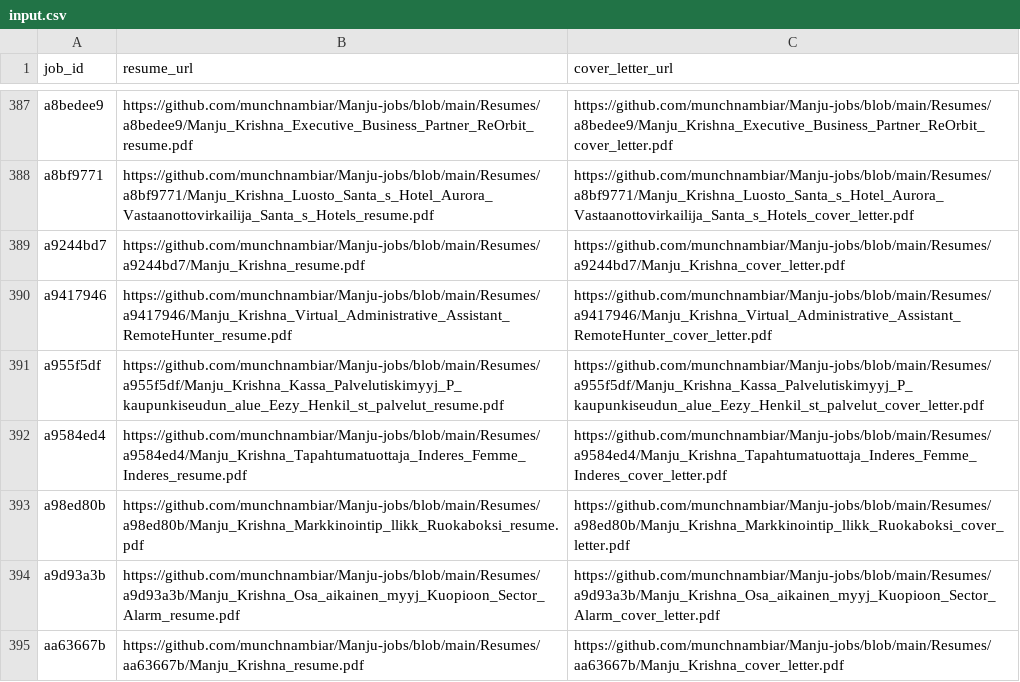
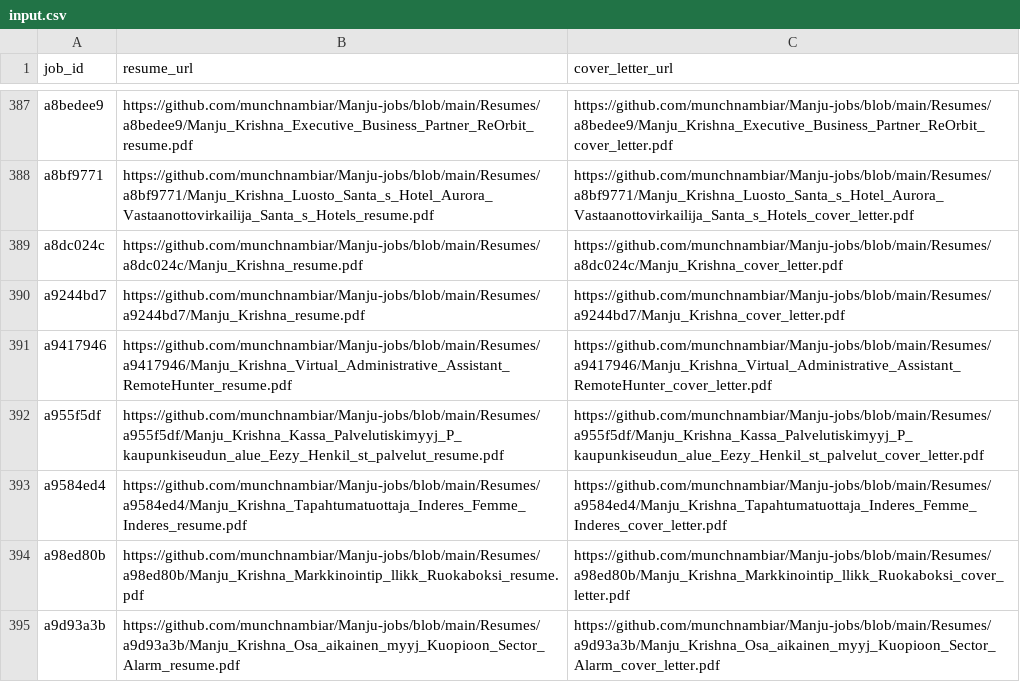
Before and after one commit to vinchess1989/manju-jobs-dashboard, a CSV file: input.csv, drawn as a sheet; only a part is shown, gaps mark what is left out; the shorter side is filled out with more unchanged rows.

Commit message:
Update resume links for a8dc024c (retailored with claude-sonnet-4-6)

```diff
--- a/input.csv
+++ b/input.csv
@@ -388,2 +388,3 @@ a8bedee9,https://github.com/munchnambiar/Manju-jobs/blob/main/Resumes/a8bedee9/M
 a8bf9771,https://github.com/munchnambiar/Manju-jobs/blob/main/Resumes/a8bf9771/Manju_Krishna_Luosto_Santa_s_Hotel_Aurora_Vastaanottovirkailija_Santa_s_Hotels_resume.pdf,https://github.com/munchnambiar/Manju-jobs/blob/main/Resumes/a8bf9771/Manju_Krishna_Luosto_Santa_s_Hotel_Aurora_Vastaanottovirkailija_Santa_s_Hotels_cover_letter.pdf
+a8dc024c,https://github.com/munchnambiar/Manju-jobs/blob/main/Resumes/a8dc024c/Manju_Krishna_resume.pdf,https://github.com/munchnambiar/Manju-jobs/blob/main/Resumes/a8dc024c/Manju_Krishna_cover_letter.pdf
 a9244bd7,https://github.com/munchnambiar/Manju-jobs/blob/main/Resumes/a9244bd7/Manju_Krishna_resume.pdf,https://github.com/munchnambiar/Manju-jobs/blob/main/Resumes/a9244bd7/Manju_Krishna_cover_letter.pdf
```
